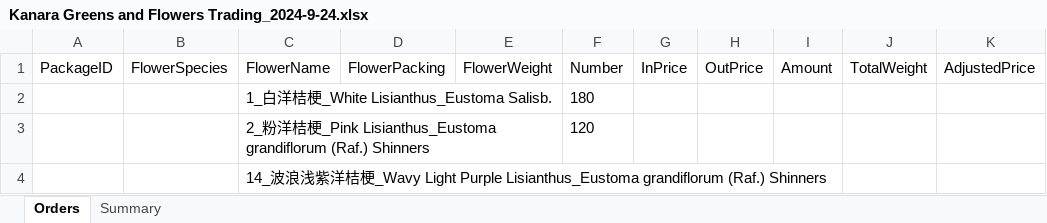
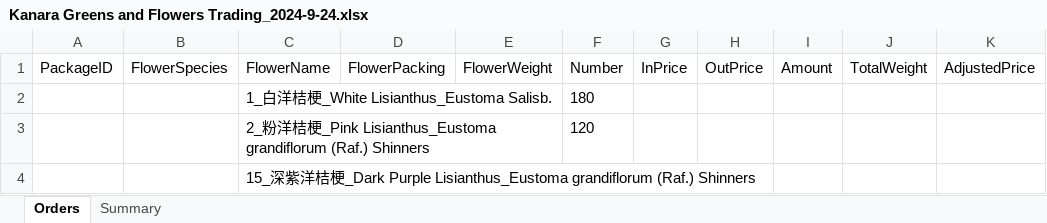
Before and after one commit to Y-small-space/FlowerShopWeb, an Excel workbook: DateBase/orders/Kanara Greens and Flowers Trading_2024-9-24.xlsx, sheet Orders, drawn as a sheet; only a part is shown; values as stored, in another font and other column widths than the file's, no borders; the diff names each change by its address in the sheet, - before the commit and + after, or states it on an @@ line.

Commit message:
Update DateBase/orders/Kanara Greens and Flowers Trading_2024-9-24.xlsx

```diff
--- a/DateBase/orders/Kanara Greens and Flowers Trading_2024-9-24.xlsx (sheet Orders)
+++ b/DateBase/orders/Kanara Greens and Flowers Trading_2024-9-24.xlsx (sheet Orders)
-C4: 14_波浪浅紫洋桔梗_Wavy Light Purple Lisianthus_Eustoma…
+C4: 15_深紫洋桔梗_Dark Purple Lisianthus_Eustoma…
```
